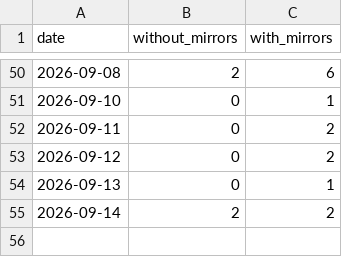
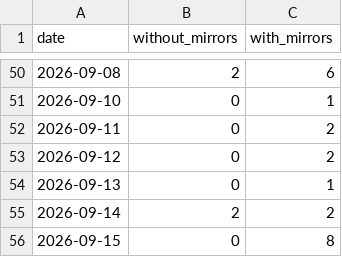
Before and after one commit to anulum/rigor-foundry, a CSV file: downloads/rigor-foundry.csv, drawn as a sheet; only a part is shown, gaps mark what is left out; the diff names each change by its address in the sheet, - before the commit and + after, or states it on an @@ line.

```diff
--- a/downloads/rigor-foundry.csv
+++ b/downloads/rigor-foundry.csv
+row 56: 2026-09-15 | 0 | 8
```
